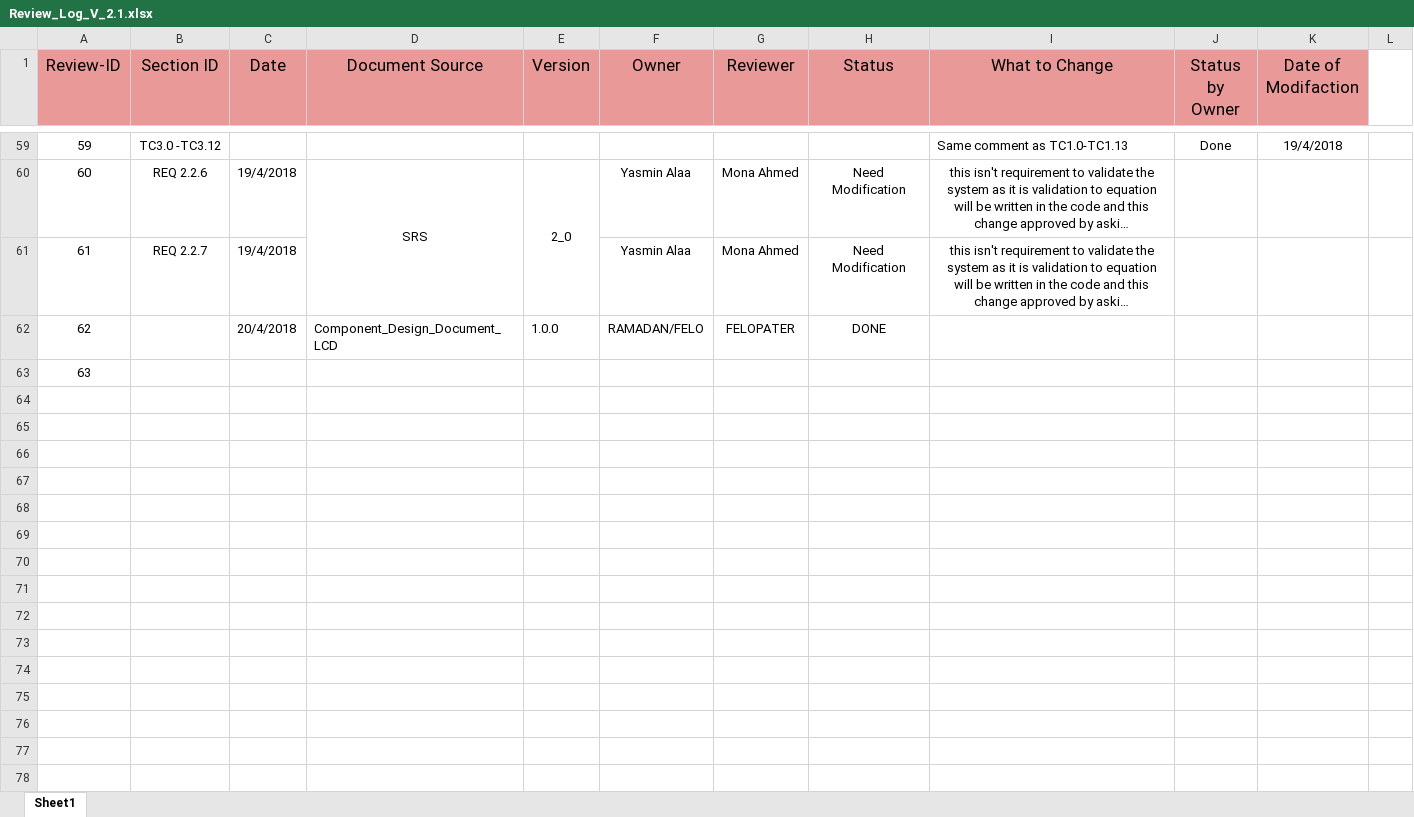
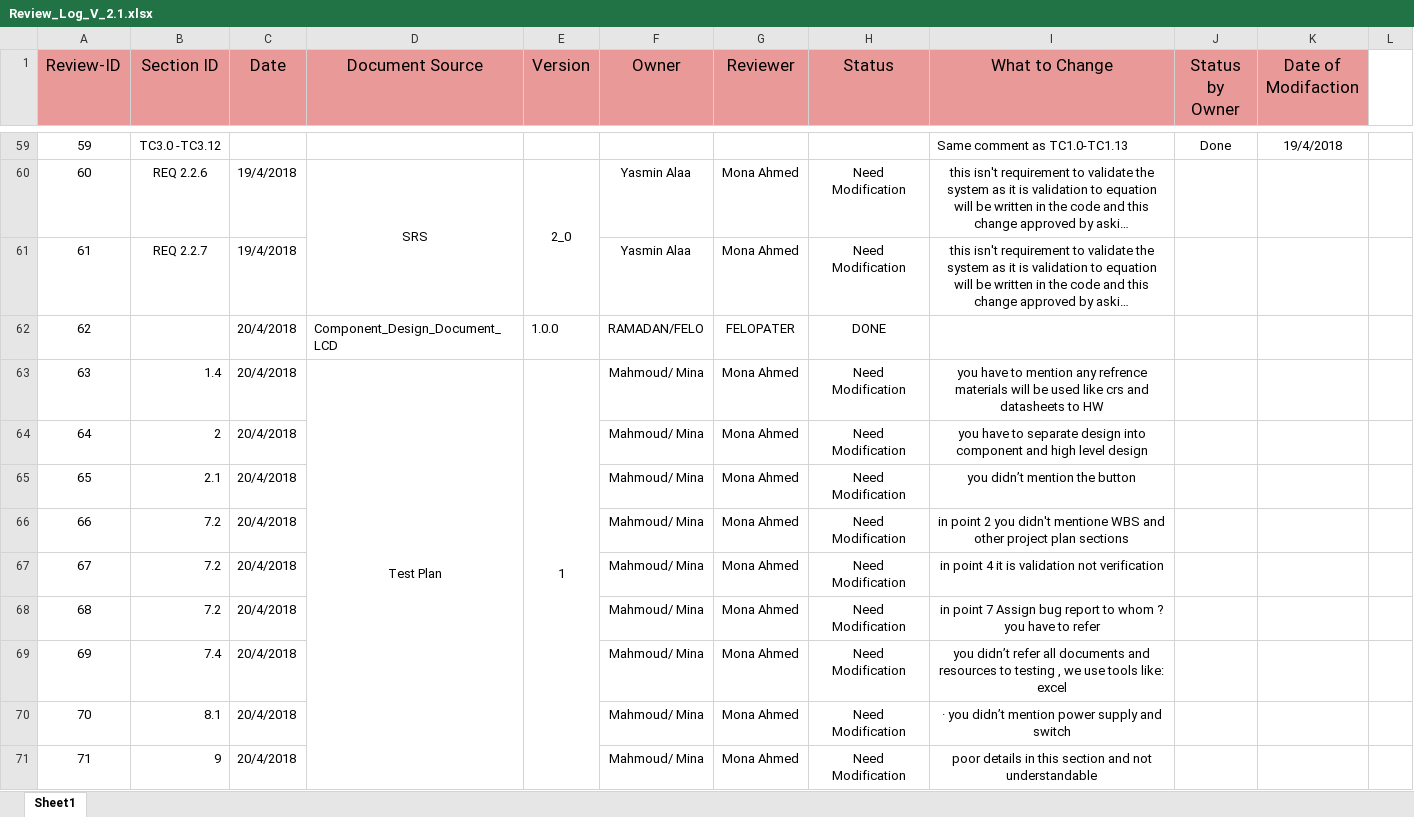
Before and after one commit to DigitalDistanceMeasurement/DDM, an Excel workbook: Documents/Second_Week/Review_Log_V_2.1.xlsx, sheet Sheet1, drawn as a sheet; only a part is shown, gaps mark what is left out; long unchanged cells end in …; values as stored, in another font and other column widths than the file's, no borders; the diff names each change by its address in the sheet, - before the commit and + after, or states it on an @@ line.

Commit message:
Add files via upload
Review log after adding reviews about Test Plan

```diff
--- a/Documents/Second_Week/Review_Log_V_2.1.xlsx (sheet Sheet1)
+++ b/Documents/Second_Week/Review_Log_V_2.1.xlsx (sheet Sheet1)
-B63 (Section ID): (empty)
+B63 (Section ID): 1.4
-C63 (Date): (empty)
+C63 (Date): 20/4/2018
-D63 (Document Source): (empty)
+D63 (Document Source): Test Plan
+D63:D71 merged
-E63 (Version): (empty)
+E63 (Version): 1
+E63:E71 merged
-F63 (Owner): (empty)
+F63 (Owner): Mahmoud/ Mina
-G63 (Reviewer): (empty)
+G63 (Reviewer): Mona Ahmed
-H63 (Status): (empty)
+H63 (Status): Need Modification
-I63 (What to Change): (empty)
+I63 (What to Change): you have to mention any refrence materials will be used like crs and datasheets to HW
+row 64: 64 | 2 | 20/4/2018 |  |  | Mahmoud/ Mina | Mona Ahmed | Need Modification | you have to separate design into component and high level design
+row 65: 65 | 2.1 | 20/4/2018 |  |  | Mahmoud/ Mina | Mona Ahmed | Need Modification | you didn’t mention the button
+row 66: 66 | 7.2 | 20/4/2018 |  |  | Mahmoud/ Mina | Mona Ahmed | Need Modification | in point 2 you didn't mentione WBS and other project plan sections
+row 67: 67 | 7.2 | 20/4/2018 |  |  | Mahmoud/ Mina | Mona Ahmed | Need Modification | in point 4 it is validation not verification
+row 68: 68 | 7.2 | 20/4/2018 |  |  | Mahmoud/ Mina | Mona Ahmed | Need Modification | in point 7 Assign bug report to whom ? you have to refer
+row 69: 69 | 7.4 | 20/4/2018 |  |  | Mahmoud/ Mina | Mona Ahmed | Need Modification | you didn’t refer all documents and resources to testing , we use tools like: excel
+row 70: 70 | 8.1 | 20/4/2018 |  |  | Mahmoud/ Mina | Mona Ahmed | Need Modification | · you didn’t mention power supply and switch
+row 71: 71 | 9 | 20/4/2018 |  |  | Mahmoud/ Mina | Mona Ahmed | Need Modification | poor details in this section and not understandable
```
